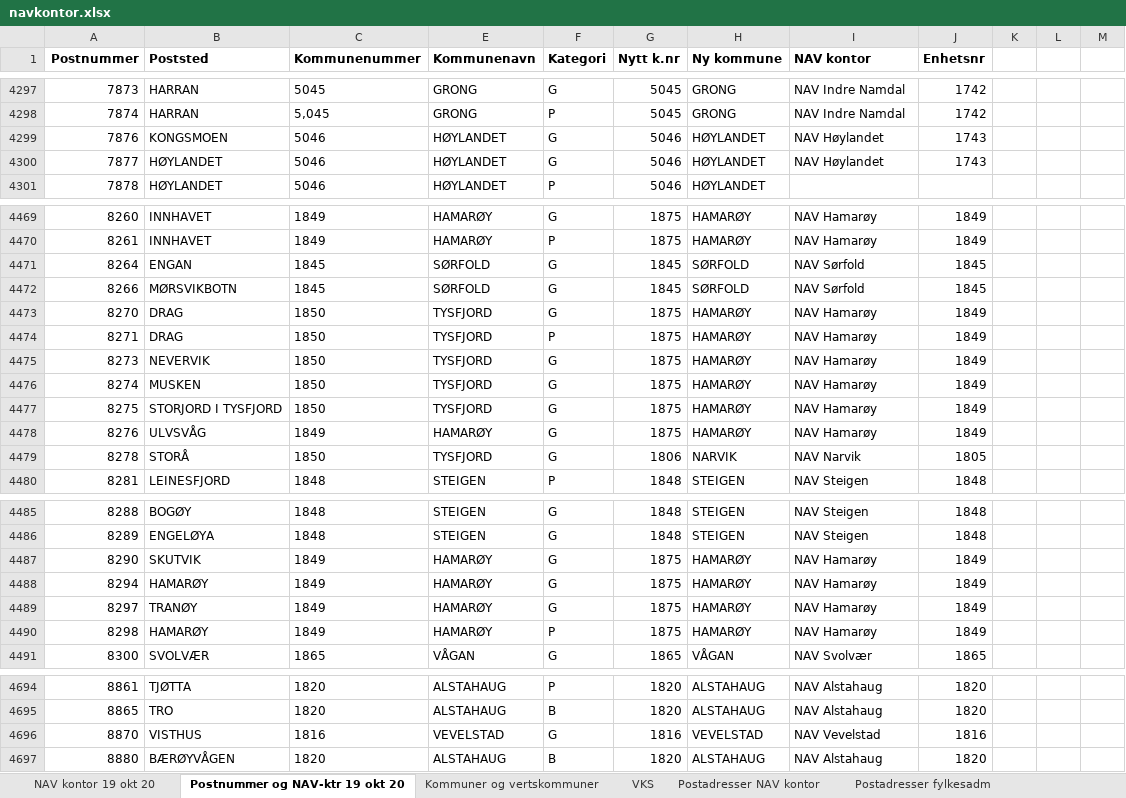
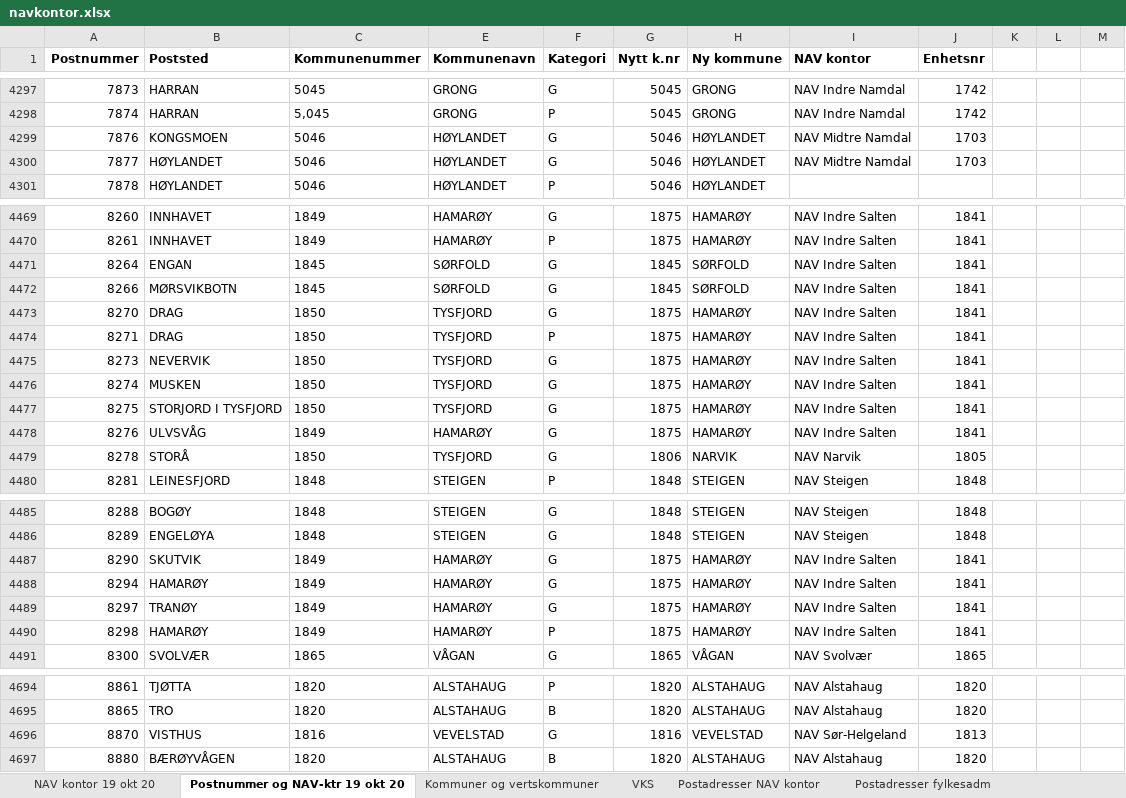
Before and after one commit to navikt/tilbakemeldinger, an Excel workbook: navkontor.xlsx, sheet Postnummer og NAV-ktr 19 okt 20, drawn as a sheet; only a part is shown, gaps mark what is left out; values as stored, in another font and other column widths than the file's, no borders; the diff covers the shown part only; the diff names each change by its address in the sheet, - before the commit and + after, or states it on an @@ line.

Commit message:
Oppdaterer data for kontor-søk

```diff
--- a/navkontor.xlsx (sheet Postnummer og NAV-ktr 19 okt 20)
+++ b/navkontor.xlsx (sheet Postnummer og NAV-ktr 19 okt 20)
-I4299:I4300 (NAV kontor): NAV Høylandet
+I4299:I4300 (NAV kontor): NAV Midtre Namdal
-J4299:J4300 (Enhetsnr): 1743
+J4299:J4300 (Enhetsnr): 1703
-I4469:I4470 (NAV kontor): NAV Hamarøy
+I4469:I4470 (NAV kontor): NAV Indre Salten
-J4469:J4470 (Enhetsnr): 1849
+J4469:J4470 (Enhetsnr): 1841
-I4471:I4472 (NAV kontor): NAV Sørfold
+I4471:I4472 (NAV kontor): NAV Indre Salten
-J4471:J4472 (Enhetsnr): 1845
+J4471:J4472 (Enhetsnr): 1841
-I4473:I4478 (NAV kontor): NAV Hamarøy
+I4473:I4478 (NAV kontor): NAV Indre Salten
-J4473:J4478 (Enhetsnr): 1849
+J4473:J4478 (Enhetsnr): 1841
-I4487:I4490 (NAV kontor): NAV Hamarøy
+I4487:I4490 (NAV kontor): NAV Indre Salten
-J4487:J4490 (Enhetsnr): 1849
+J4487:J4490 (Enhetsnr): 1841
-I4696 (NAV kontor): NAV Vevelstad
+I4696 (NAV kontor): NAV Sør-Helgeland
-J4696 (Enhetsnr): 1816
+J4696 (Enhetsnr): 1813
```
Also changed, not shown: 60 edited cells elsewhere in this sheet, 1 other file.
